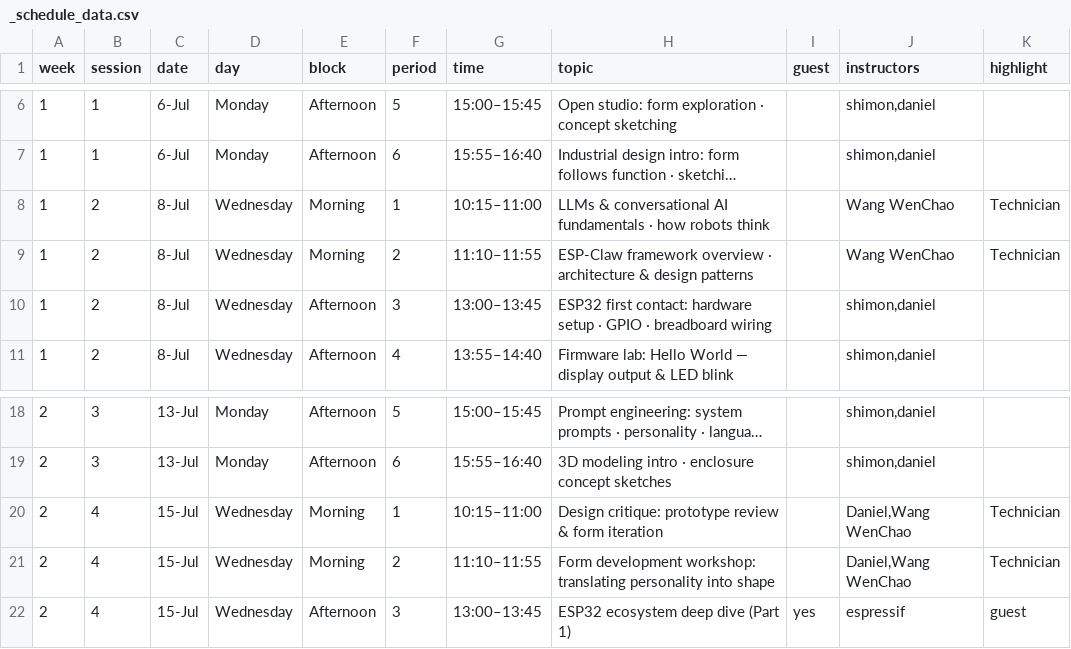
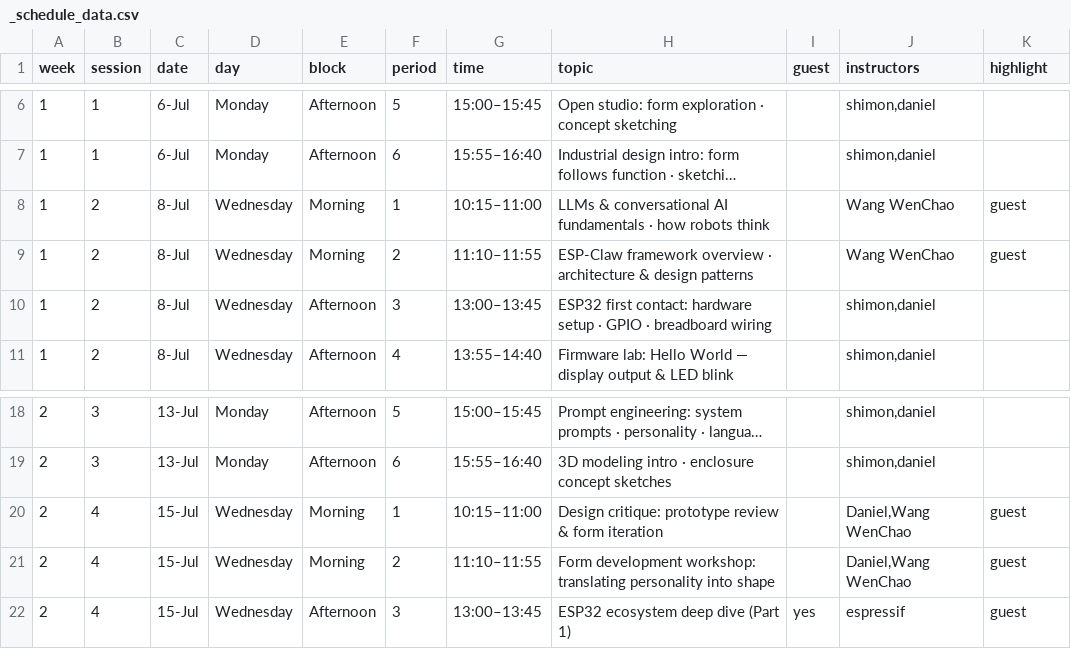
Before and after one commit to shimonshmueli/Courses---MakerX, a CSV file: quarto-site/_schedule_data.csv, drawn as a sheet; only a part is shown, gaps mark what is left out; long unchanged cells end in …; the diff names each change by its address in the sheet, - before the commit and + after, or states it on an @@ line.

```diff
--- a/quarto-site/_schedule_data.csv
+++ b/quarto-site/_schedule_data.csv
-K8:K9 (highlight): Technician
+K8:K9 (highlight): guest
-K20:K21 (highlight): Technician
+K20:K21 (highlight): guest
```
Also changed, not shown: 2 other files.
